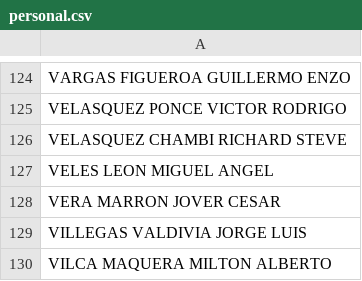
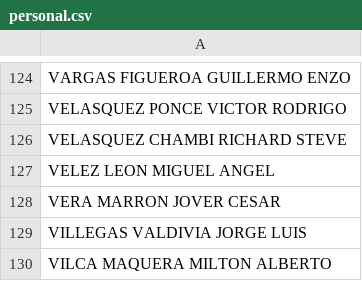
Before and after one commit to asistenciametsofs/AsistenciaApp2, a CSV file: personal.csv, drawn as a sheet; only a part is shown, gaps mark what is left out.

Commit message:
Update personal.csv

```diff
--- a/personal.csv
+++ b/personal.csv
@@ -126,3 +126,3 @@ VELASQUEZ PONCE VICTOR RODRIGO
 VELASQUEZ CHAMBI RICHARD STEVE
-VELES LEON MIGUEL ANGEL
+VELEZ LEON MIGUEL ANGEL
 VERA MARRON JOVER CESAR
```
